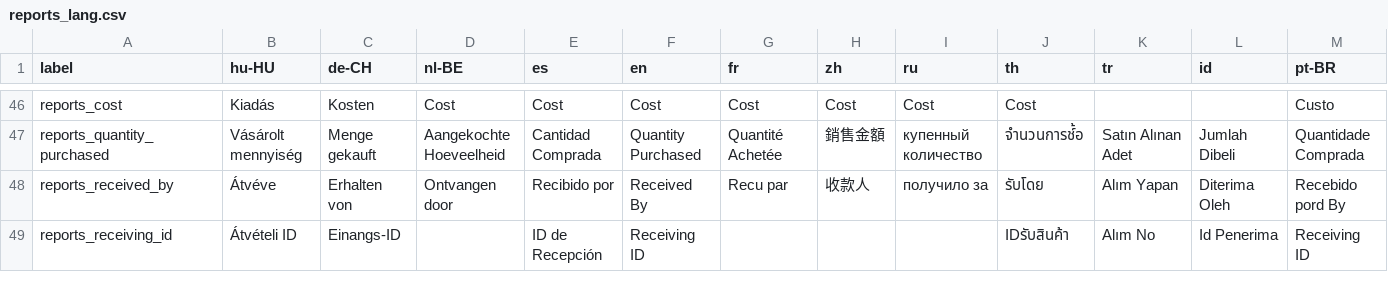
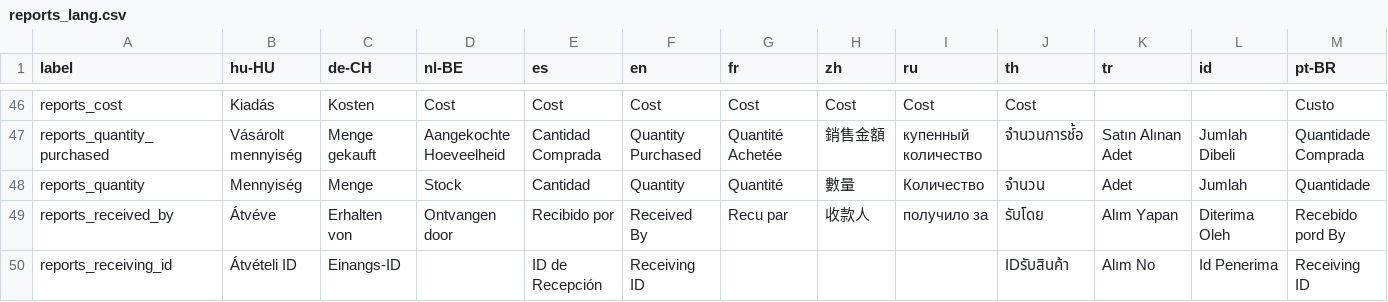
Before and after one commit to opensourcepos/opensourcepos, a CSV file: translations/reports_lang.csv, drawn as a sheet; only a part is shown, gaps mark what is left out.

Commit message:
Fix to "count shown instead of quantity" on certain Reports (#453)

```diff
--- a/translations/reports_lang.csv
+++ b/translations/reports_lang.csv
@@ -47,2 +47,3 @@ reports_cost,Kiadás,Kosten,Cost,Cost,Cost,Cost,Cost,Cost,Cost,,,Custo
 reports_quantity_purchased,Vásárolt mennyiség,Menge gekauft,Aangekochte Hoeveelheid,Cantidad Comprada,Quantity Purchased,Quantité Achetée,銷售金額,купенный количество,จำนวนการช์้อ,Satın Alınan Adet,Jumlah Dibeli,Quantidade Comprada
+reports_quantity,Mennyiség,Menge,Stock,Cantidad,Quantity,Quantité,數量,Количество,จำนวน,Adet,Jumlah,Quantidade
 reports_received_by,Átvéve,Erhalten von,Ontvangen door,Recibido por,Received By,Recu par,收款人,получило за,รับโดย,Alım Yapan,Diterima Oleh,Recebido pord By
```
Also changed, not shown: 29 other files.
